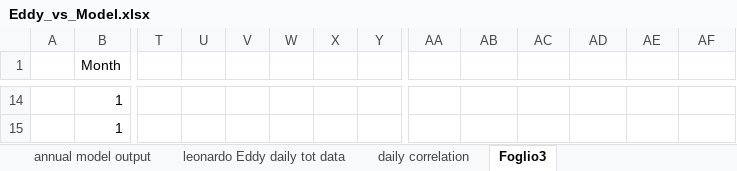
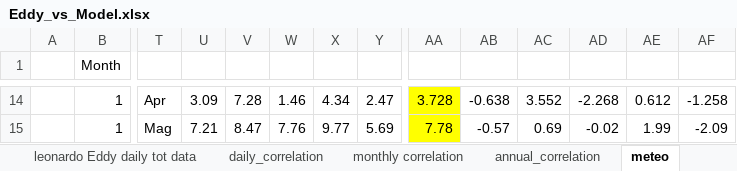
Before and after one commit to Forest-Modelling-Lab/3D-CMCC-FEM, an Excel workbook: software/3D-CMCC-Forest-Model/input/ITRenon/data/Eddy_vs_Model.xlsx, sheet meteo, drawn as a sheet; only a part is shown, gaps mark what is left out; values as stored, in another font and other column widths than the file's, no borders; charts and pictures not drawn; the diff covers the shown part only; the diff names each change by its address in the sheet, - before the commit and + after, or states it on an @@ line.

```diff
--- a/software/3D-CMCC-Forest-Model/input/ITRenon/data/Eddy_vs_Model.xlsx (sheet meteo)
+++ b/software/3D-CMCC-Forest-Model/input/ITRenon/data/Eddy_vs_Model.xlsx (sheet meteo)
-sheet tab: daily correlation
+sheet tab: daily_correlation
-sheet tab: Foglio3
+sheet tab: meteo
+sheet tab: monthly correlation
+sheet tab: annual_correlation
-T14: (empty)
+T14: Apr
-U14: (empty)
+U14: 3.09
-V14: (empty)
+V14: 7.28
-W14: (empty)
+W14: 1.46
-X14: (empty)
+X14: 4.34
-Y14: (empty)
+Y14: 2.47
-AA14:AA15 fill: none
+AA14:AA15 fill: #FFFF00
-AA14: (empty)
+AA14: 3.728
-AB14: (empty)
+AB14: -0.638
-AC14: (empty)
+AC14: 3.552
-AD14: (empty)
+AD14: -2.268
-AE14: (empty)
+AE14: 0.612
-AF14: (empty)
+AF14: -1.258
-T15: (empty)
+T15: Mag
-U15: (empty)
+U15: 7.21
-V15: (empty)
+V15: 8.47
-W15: (empty)
+W15: 7.76
-X15: (empty)
+X15: 9.77
-Y15: (empty)
+Y15: 5.69
-AA15: (empty)
+AA15: 7.78
-AB15: (empty)
+AB15: -0.57
-AC15: (empty)
+AC15: 0.69
-AD15: (empty)
+AD15: -0.02
-AE15: (empty)
+AE15: 1.99
-AF15: (empty)
+AF15: -2.09
```
Also changed, not shown: 144 edited cells, cell formats and merged cells elsewhere in this sheet, sheet daily model output, sheet daily_correlation, sheet monthly model output, sheet annual model output, other sheet tabs, charts or pictures, 3 other files.
